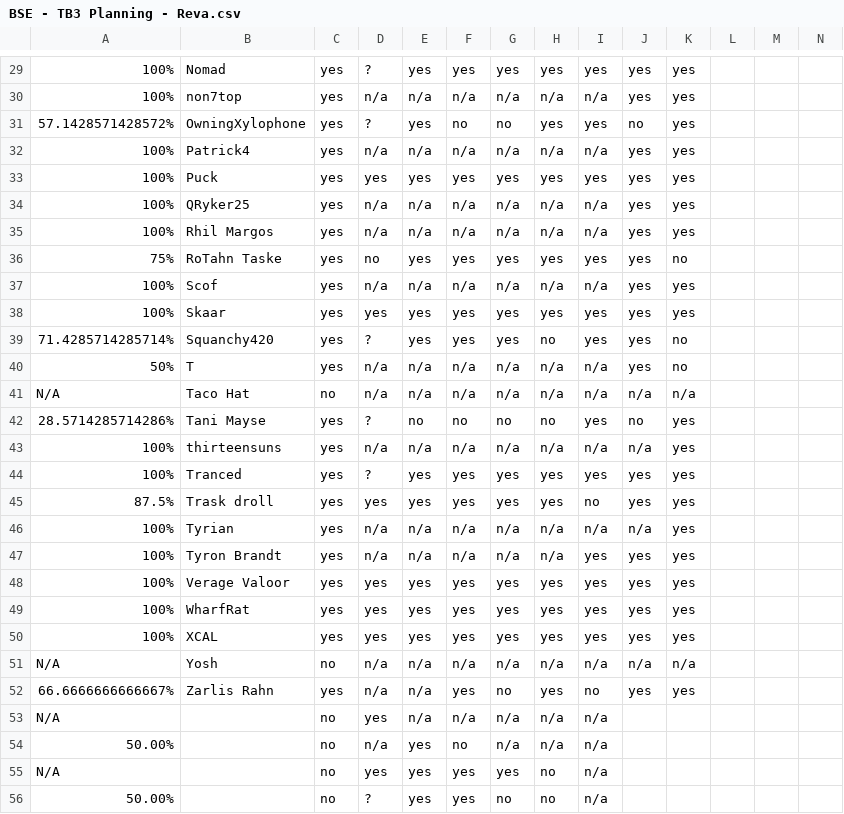
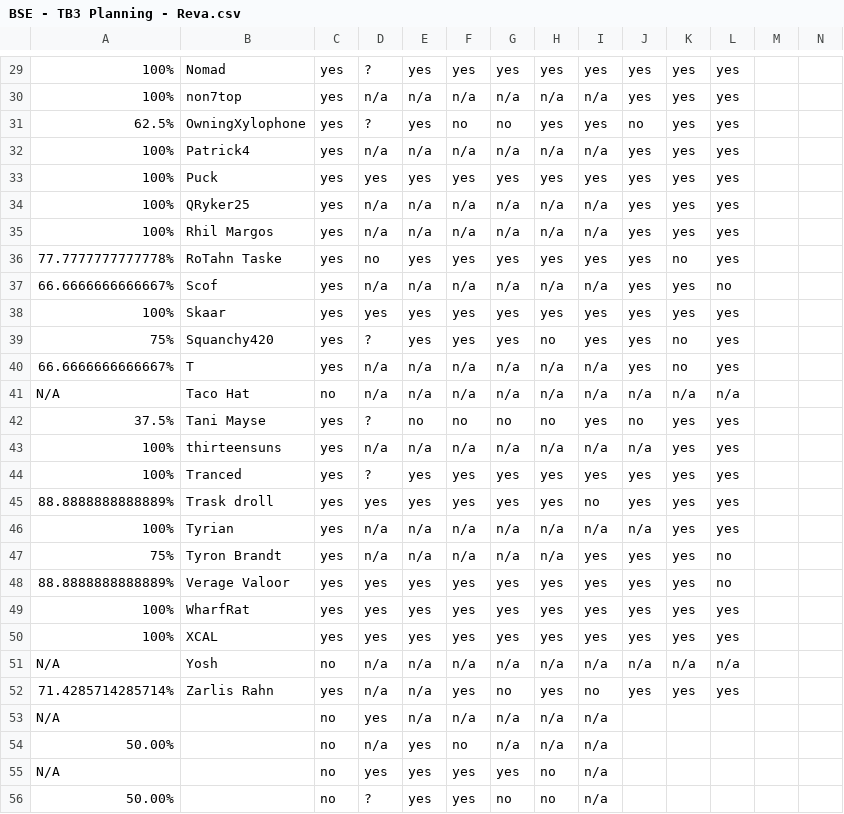
Before and after one commit to agriffinsd/tb_chewbooty, a CSV file: reva/BSE - TB3 Planning - Reva.csv, drawn as a sheet; only a part is shown, gaps mark what is left out; the diff covers the shown part only; the diff names each change by its address in the sheet, - before the commit and + after, or states it on an @@ line.

```diff
--- a/reva/BSE - TB3 Planning - Reva.csv
+++ b/reva/BSE - TB3 Planning - Reva.csv
-L29:L36: (empty)
+L29:L36: yes
-A31: 57.1428571428572%
+A31: 62.5%
-A36: 75%
+A36: 77.7777777777778%
-A37: 100%
+A37: 66.6666666666667%
-L37: (empty)
+L37: no
-L38:L40: (empty)
+L38:L40: yes
-A39: 71.4285714285714%
+A39: 75%
-A40: 50%
+A40: 66.6666666666667%
-L41: (empty)
+L41: n/a
-A42: 28.5714285714286%
+A42: 37.5%
-L42:L46: (empty)
+L42:L46: yes
-A45: 87.5%
+A45: 88.8888888888889%
-A47: 100%
+A47: 75%
-L47:L48: (empty)
+L47:L48: no
-A48: 100%
+A48: 88.8888888888889%
-L49:L50: (empty)
+L49:L50: yes
-L51: (empty)
+L51: n/a
-A52: 66.6666666666667%
+A52: 71.4285714285714%
-L52: (empty)
+L52: yes
```
Also changed, not shown: 44 edited cells elsewhere in this file, 9 other files.
